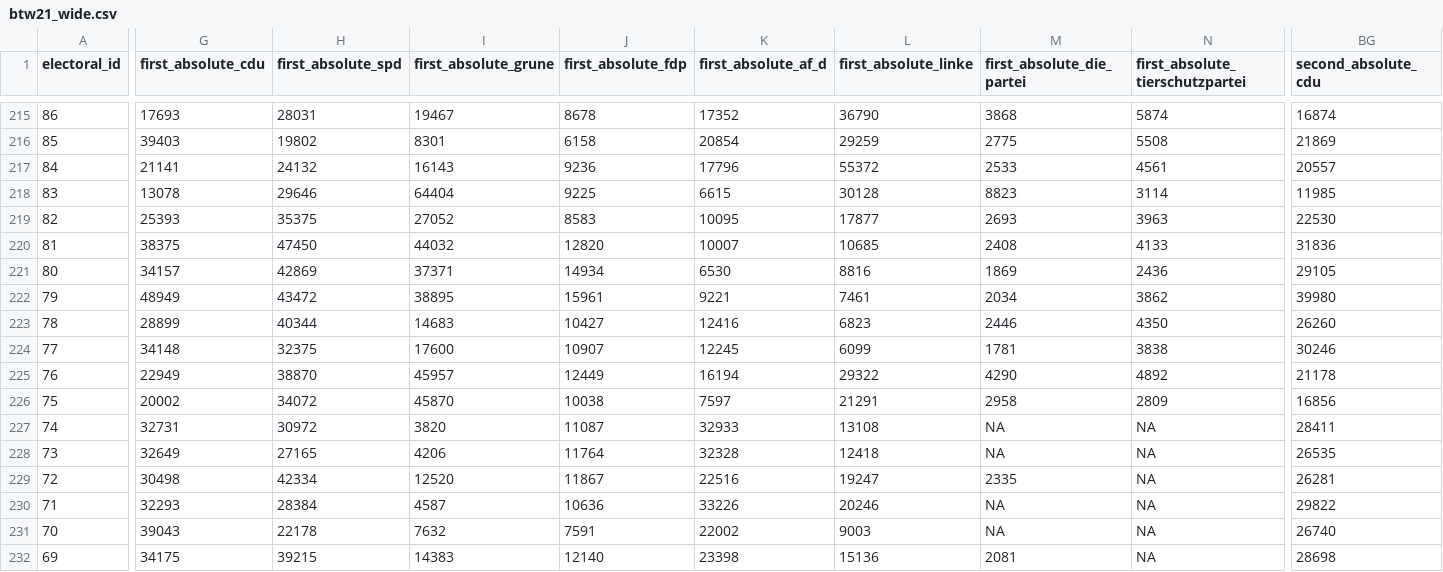
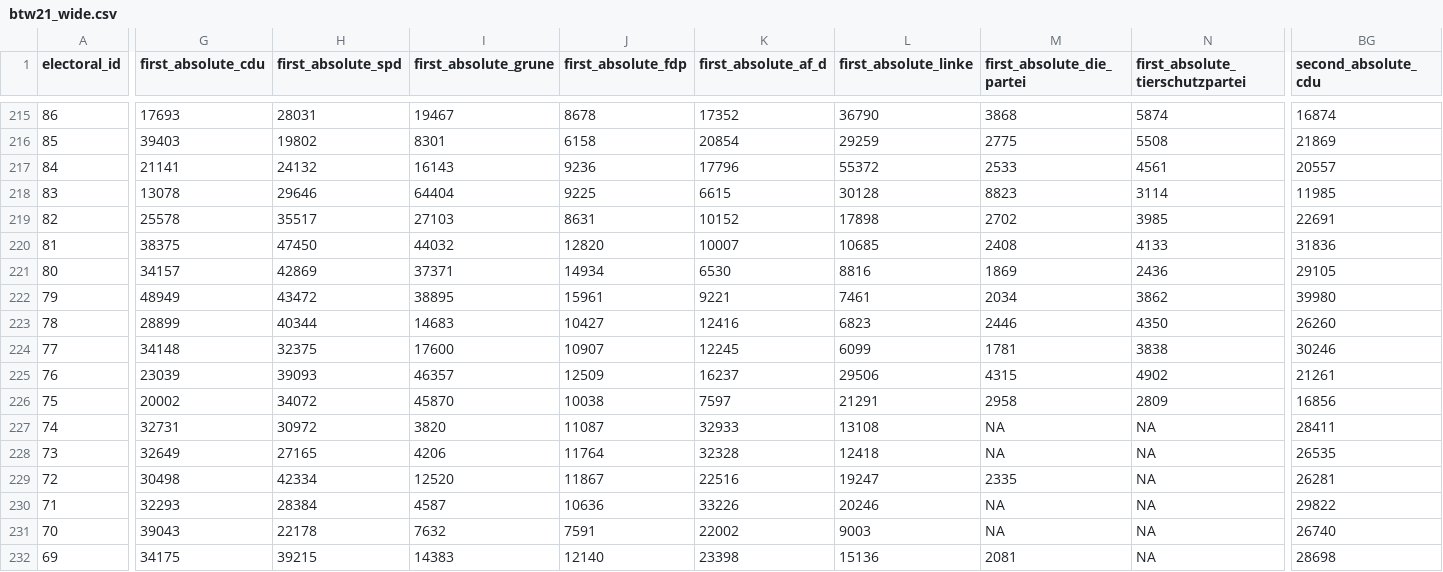
Before and after one commit to favstats/zeit_btw21_results, a CSV file: data/btw21_wide.csv, drawn as a sheet; only a part is shown, gaps mark what is left out; the diff covers the shown part only; the diff names each change by its address in the sheet, - before the commit and + after, or states it on an @@ line.

```diff
--- a/data/btw21_wide.csv
+++ b/data/btw21_wide.csv
-G219 (first_absolute_cdu): 25393
+G219 (first_absolute_cdu): 25578
-H219 (first_absolute_spd): 35375
+H219 (first_absolute_spd): 35517
-I219 (first_absolute_grune): 27052
+I219 (first_absolute_grune): 27103
-J219 (first_absolute_fdp): 8583
+J219 (first_absolute_fdp): 8631
-K219 (first_absolute_af_d): 10095
+K219 (first_absolute_af_d): 10152
-L219 (first_absolute_linke): 17877
+L219 (first_absolute_linke): 17898
-M219 (first_absolute_die_partei): 2693
+M219 (first_absolute_die_partei): 2702
-N219 (first_absolute_tierschutzpartei): 3963
+N219 (first_absolute_tierschutzpartei): 3985
-BG219 (second_absolute_cdu): 22530
+BG219 (second_absolute_cdu): 22691
-G225 (first_absolute_cdu): 22949
+G225 (first_absolute_cdu): 23039
-H225 (first_absolute_spd): 38870
+H225 (first_absolute_spd): 39093
-I225 (first_absolute_grune): 45957
+I225 (first_absolute_grune): 46357
-J225 (first_absolute_fdp): 12449
+J225 (first_absolute_fdp): 12509
-K225 (first_absolute_af_d): 16194
+K225 (first_absolute_af_d): 16237
-L225 (first_absolute_linke): 29322
+L225 (first_absolute_linke): 29506
-M225 (first_absolute_die_partei): 4290
+M225 (first_absolute_die_partei): 4315
-N225 (first_absolute_tierschutzpartei): 4892
+N225 (first_absolute_tierschutzpartei): 4902
-BG225 (second_absolute_cdu): 21178
+BG225 (second_absolute_cdu): 21261
```
Also changed, not shown: 36 edited cells elsewhere in this file, data/btw21.csv, 2 other files.
